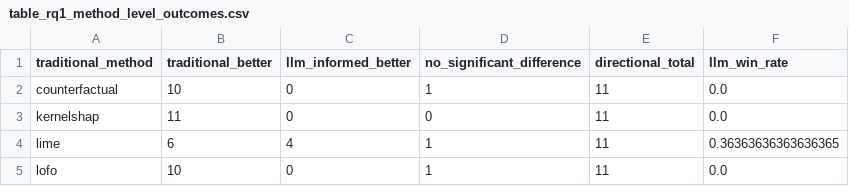
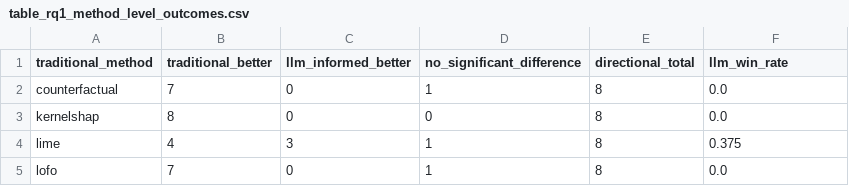
Before and after one commit to drleipei/llm_xai, a CSV file: results/rq1/table_rq1_method_level_outcomes.csv, drawn as a sheet.

```diff
--- a/results/rq1/table_rq1_method_level_outcomes.csv
+++ b/results/rq1/table_rq1_method_level_outcomes.csv
@@ -1,5 +1,5 @@
 traditional_method,traditional_better,llm_informed_better,no_significant_difference,directional_total,llm_win_rate
-counterfactual,10,0,1,11,0.0
-kernelshap,11,0,0,11,0.0
-lime,6,4,1,11,0.36363636363636365
-lofo,10,0,1,11,0.0
+counterfactual,7,0,1,8,0.0
+kernelshap,8,0,0,8,0.0
+lime,4,3,1,8,0.375
+lofo,7,0,1,8,0.0
```
Also changed, not shown: results/rq1/paired_comparison_corrected.csv, results/rq1/table_rq1_compact.csv, 19 other files.
